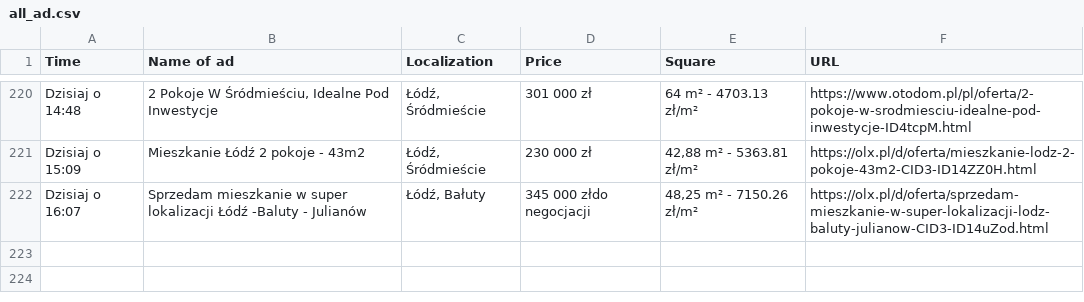
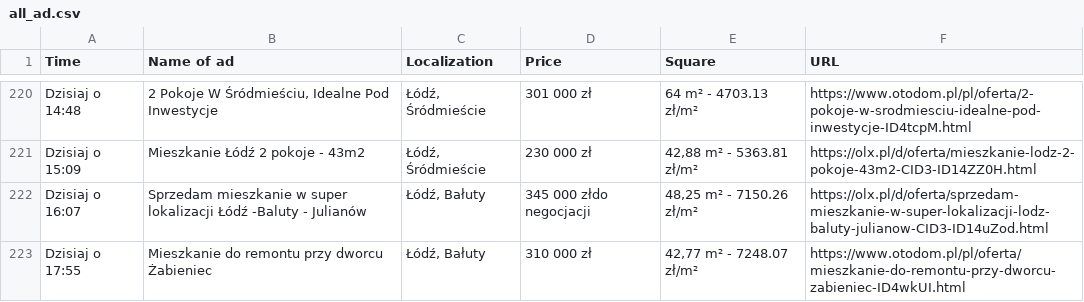
Before and after one commit to OleksandrGnatyuk/olx_parser_bot, a CSV file: csv/all_ad.csv, drawn as a sheet; only a part is shown, gaps mark what is left out; the diff names each change by its address in the sheet, - before the commit and + after, or states it on an @@ line.

```diff
--- a/csv/all_ad.csv
+++ b/csv/all_ad.csv
+row 223: Dzisiaj o 17:55 | Mieszkanie do remontu przy dworcu Żabieniec | Łódź, Bałuty | 310 000 zł | 42,77 m² - 7248.07 zł/m² | https://www.otodom.pl/pl/oferta/mieszkanie-do-remontu-przy-dworcu-zabieniec-ID4wkUI.html
```
